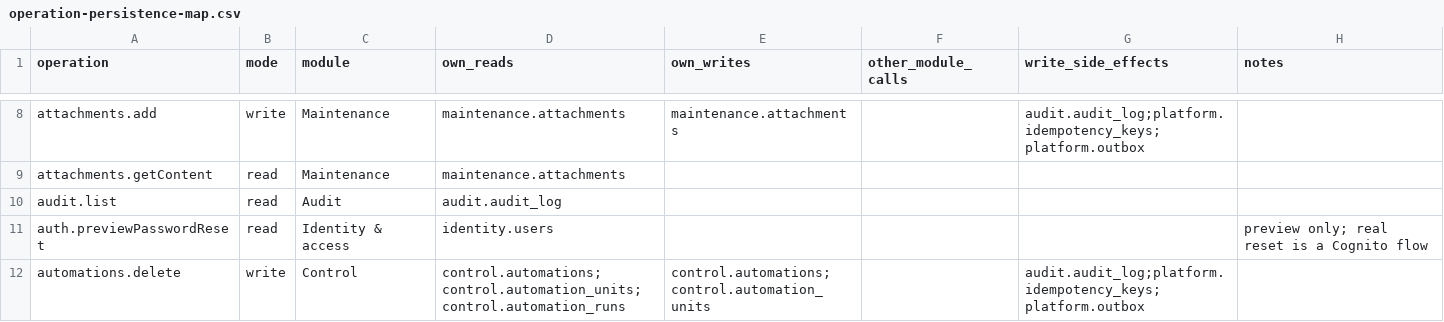
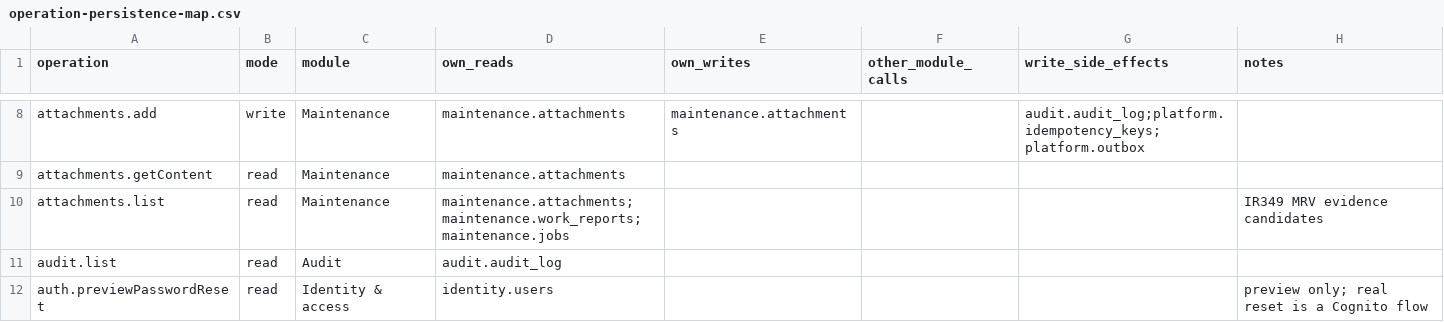
Before and after one commit to Aquarius0715/AC-Project, a CSV file: docs/02-design/operation-persistence-map.csv, drawn as a sheet; only a part is shown, gaps mark what is left out; the shorter side is filled out with more unchanged rows.

```diff
--- a/docs/02-design/operation-persistence-map.csv
+++ b/docs/02-design/operation-persistence-map.csv
@@ -9,2 +9,3 @@ attachments.add,write,Maintenance,maintenance.attachments,maintenance.attachment
 attachments.getContent,read,Maintenance,maintenance.attachments,,,,
+attachments.list,read,Maintenance,maintenance.attachments;maintenance.work_reports;maintenance.jobs,,,,IR349 MRV evidence candidates
 audit.list,read,Audit,audit.audit_log,,,,
```
Also changed, not shown: docs/02-design/operation-catalog.csv, docs/02-design/query-catalog.csv, 33 other files.
